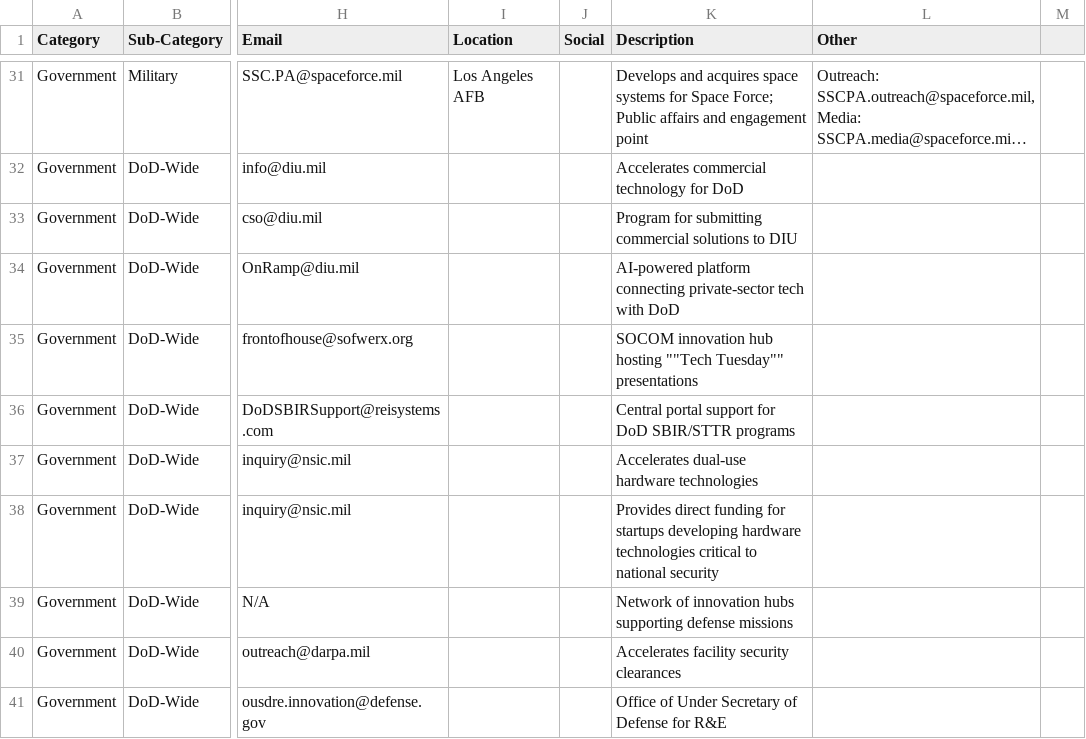
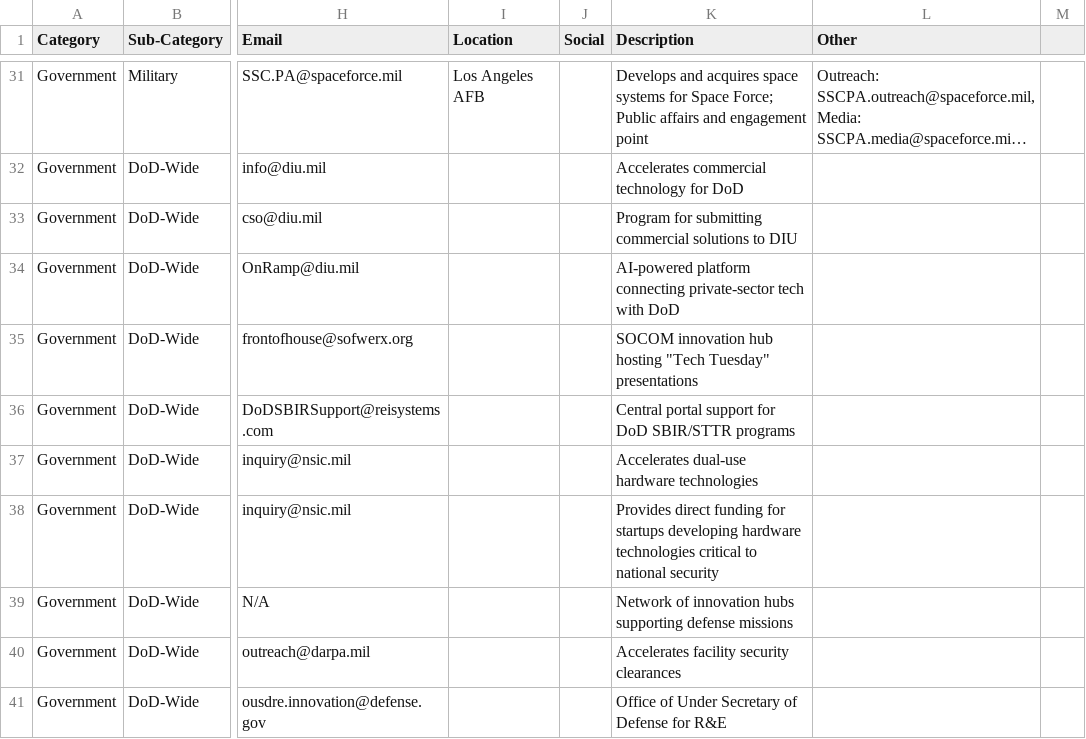
Before and after one commit to trustdan/sensors-computer-vision-ai-innovation-leads, a CSV file: DoD-Innovation-Contacts.csv, drawn as a sheet; only a part is shown, gaps mark what is left out; long unchanged cells end in …; the diff names each change by its address in the sheet, - before the commit and + after, or states it on an @@ line.

Commit message:
Update DoD-Innovation-Contacts.csv

```diff
--- a/DoD-Innovation-Contacts.csv
+++ b/DoD-Innovation-Contacts.csv
-K35 (Description): …hub hosting ""Tech Tuesday"" presentations
+K35 (Description): …hub hosting "Tech Tuesday" presentations
```
